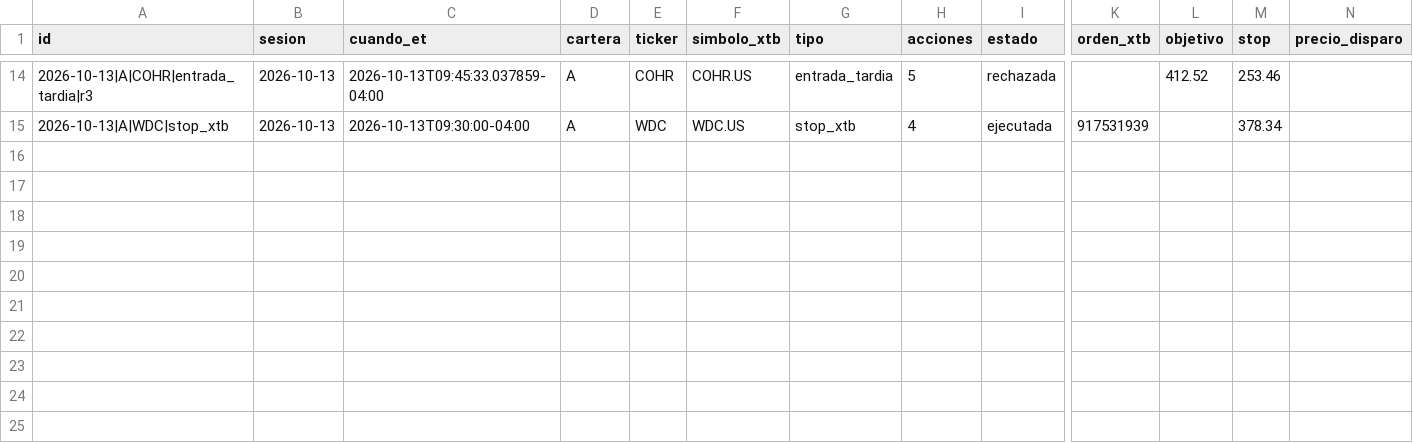
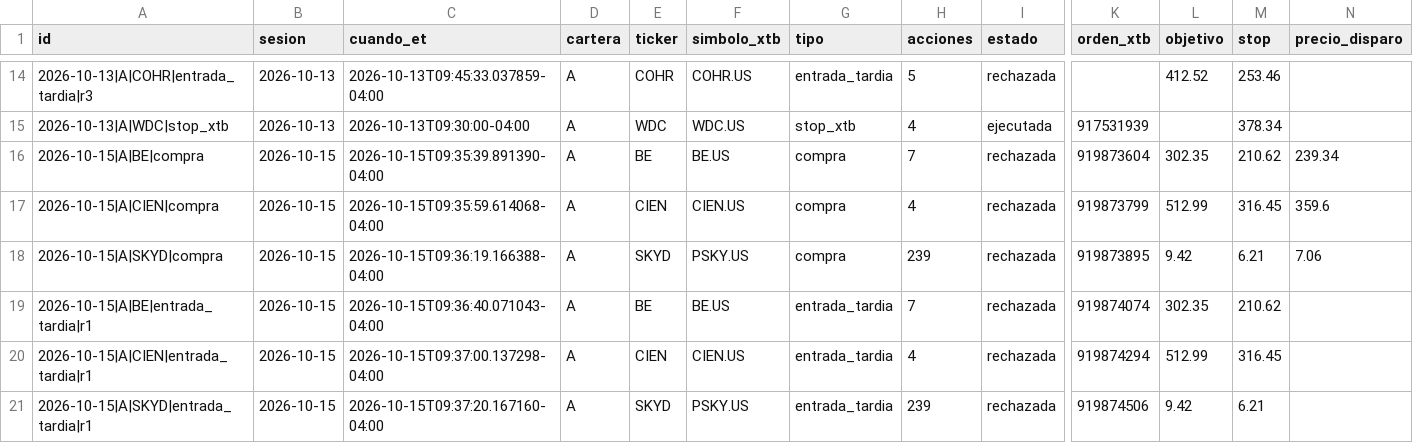
Before and after one commit to sebas1331/centinela-sp500, a CSV file: bitacora_broker.csv, drawn as a sheet; only a part is shown, gaps mark what is left out; rows hold the shown columns only; the diff names each change by its address in the sheet, - before the commit and + after, or states it on an @@ line.

```diff
--- a/bitacora_broker.csv
+++ b/bitacora_broker.csv
+row 16: 2026-10-15|A|BE|compra | 2026-10-15 | 2026-10-15T09:35:39.891390-04:00 | A | BE | BE.US | compra | 7 | rechazada | 919873604 | 302.35 | 210.62 | 239.34
+row 17: 2026-10-15|A|CIEN|compra | 2026-10-15 | 2026-10-15T09:35:59.614068-04:00 | A | CIEN | CIEN.US | compra | 4 | rechazada | 919873799 | 512.99 | 316.45 | 359.6
+row 18: 2026-10-15|A|SKYD|compra | 2026-10-15 | 2026-10-15T09:36:19.166388-04:00 | A | SKYD | PSKY.US | compra | 239 | rechazada | 919873895 | 9.42 | 6.21 | 7.06
+row 19: 2026-10-15|A|BE|entrada_tardia|r1 | 2026-10-15 | 2026-10-15T09:36:40.071043-04:00 | A | BE | BE.US | entrada_tardia | 7 | rechazada | 919874074 | 302.35 | 210.62
+row 20: 2026-10-15|A|CIEN|entrada_tardia|r1 | 2026-10-15 | 2026-10-15T09:37:00.137298-04:00 | A | CIEN | CIEN.US | entrada_tardia | 4 | rechazada | 919874294 | 512.99 | 316.45
+row 21: 2026-10-15|A|SKYD|entrada_tardia|r1 | 2026-10-15 | 2026-10-15T09:37:20.167160-04:00 | A | SKYD | PSKY.US | entrada_tardia | 239 | rechazada | 919874506 | 9.42 | 6.21
```
Also changed, not shown: estado/fiabilidad_broker.csv.
